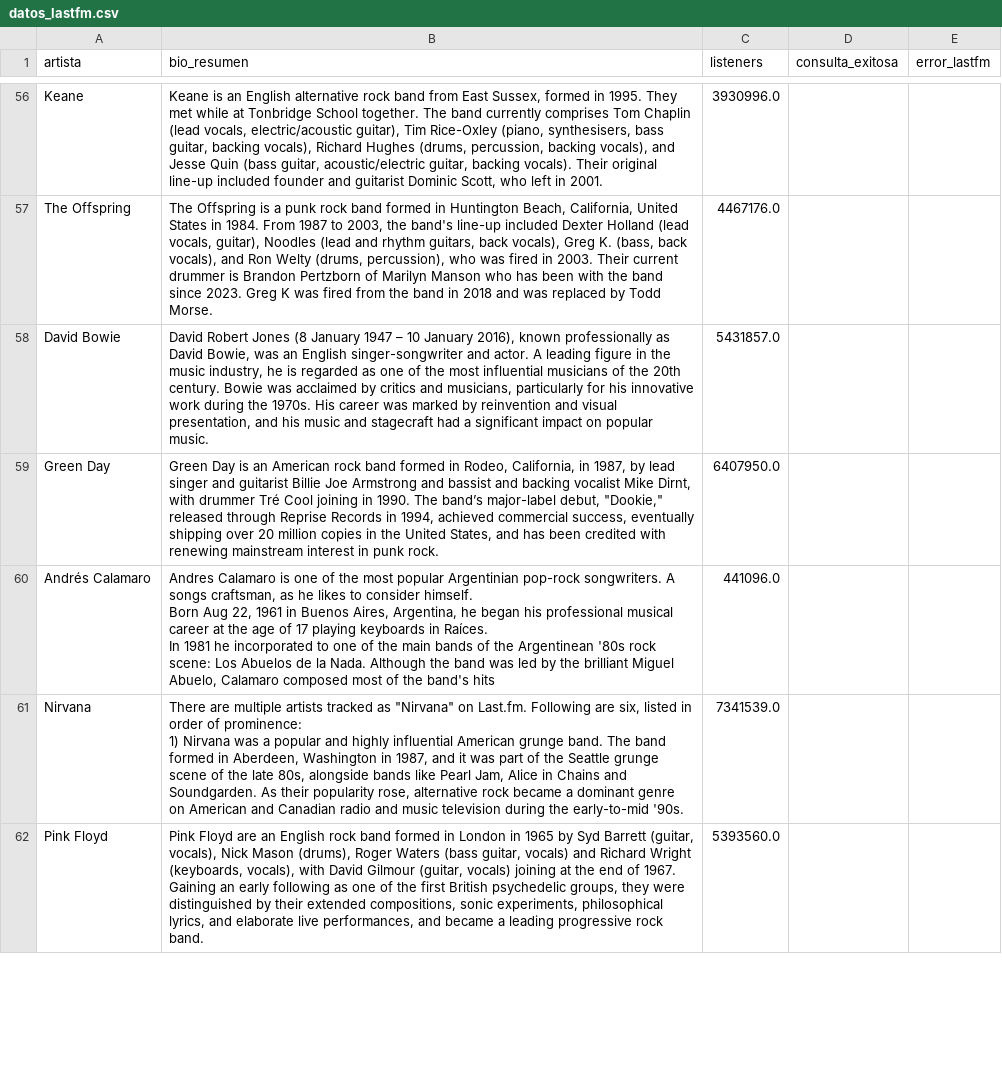
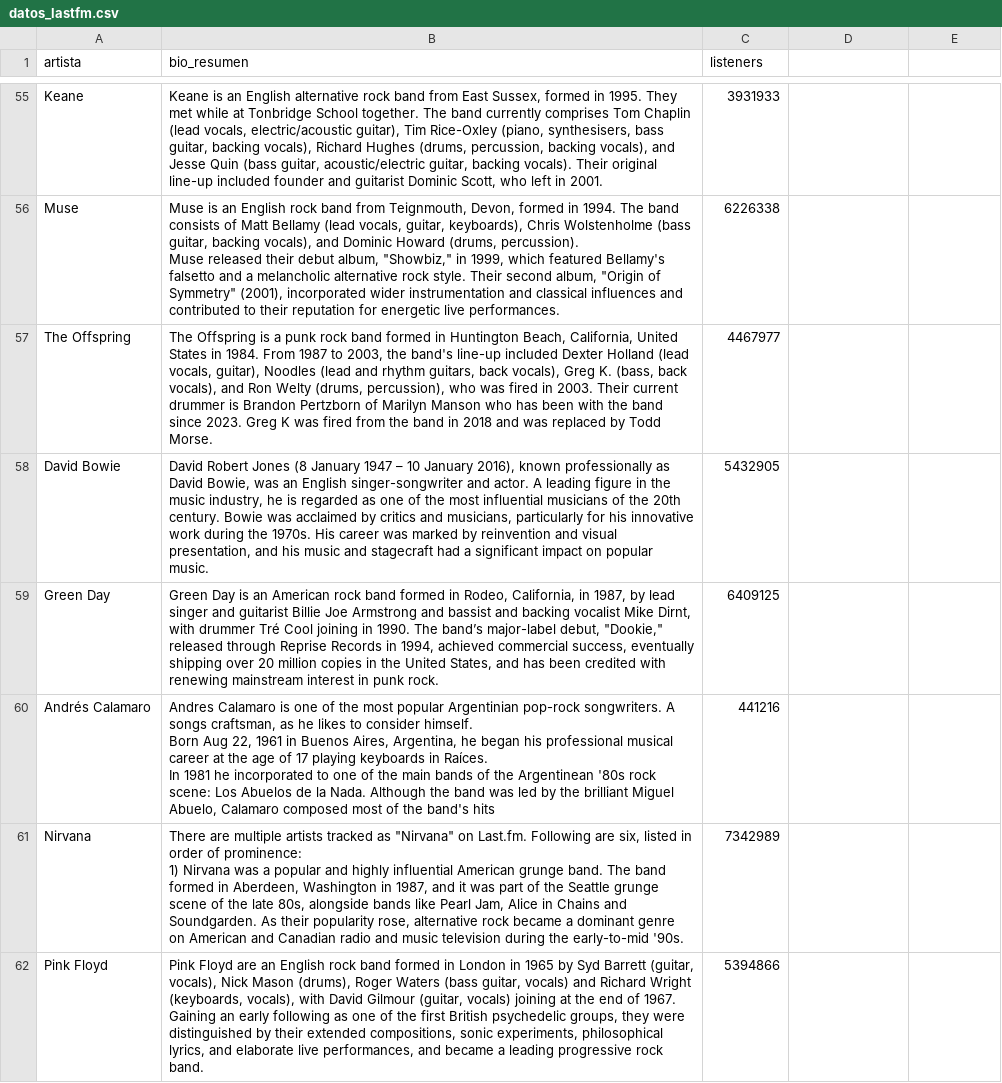
Before and after one commit to eaguilothio/grupo_1_proyecto_2_music_stream, a CSV file: datos_lastfm.csv, drawn as a sheet; only a part is shown, gaps mark what is left out; addresses are those after the commit; ↵ is a line break in a cell; the diff covers the shown part only; the diff names each change by its address in the sheet, - before the commit and + after, or states it on an @@ line.

```diff
--- a/datos_lastfm.csv
+++ b/datos_lastfm.csv
-D1: consulta_exitosa
+D1: (empty)
-E1: error_lastfm
+E1: (empty)
-C55 (listeners): 3930996.0
+C55 (listeners): 3931933
+row 56: Muse | Muse is an English rock band from Teignmouth, Devon, formed in 1994. The band consists of Matt Bellamy (lead vocals, guitar, keyboards), Chris Wolstenholme (bass guitar, backing vocals), and Dominic Howard (drums, percussion). ↵ Muse released their debut album, "Showbiz," in 1999, which featured Bellamy's falsetto and a melancholic alternative rock style. Their second album, "Origin of Symmetry" (2001), incorporated wider instrumentation and classical influences and contributed to their reputation for energetic live performances. | 6226338
-C57 (listeners): 4467176.0
+C57 (listeners): 4467977
-C58 (listeners): 5431857.0
+C58 (listeners): 5432905
-C59 (listeners): 6407950.0
+C59 (listeners): 6409125
-C60 (listeners): 441096.0
+C60 (listeners): 441216
-C61 (listeners): 7341539.0
+C61 (listeners): 7342989
-C62 (listeners): 5393560.0
+C62 (listeners): 5394866
```
Also changed, not shown: 12 added rows, 13 removed rows and 63 edited cells elsewhere in this file, 2 other files.
